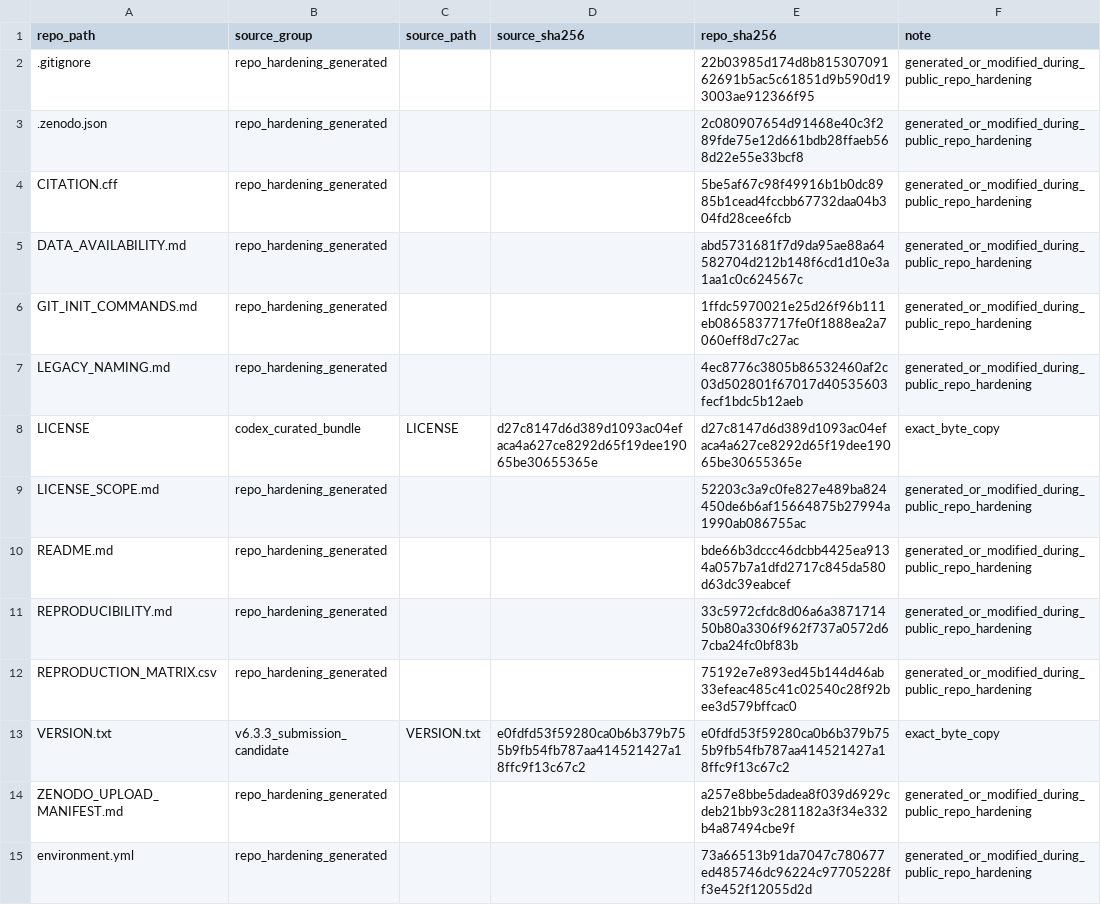
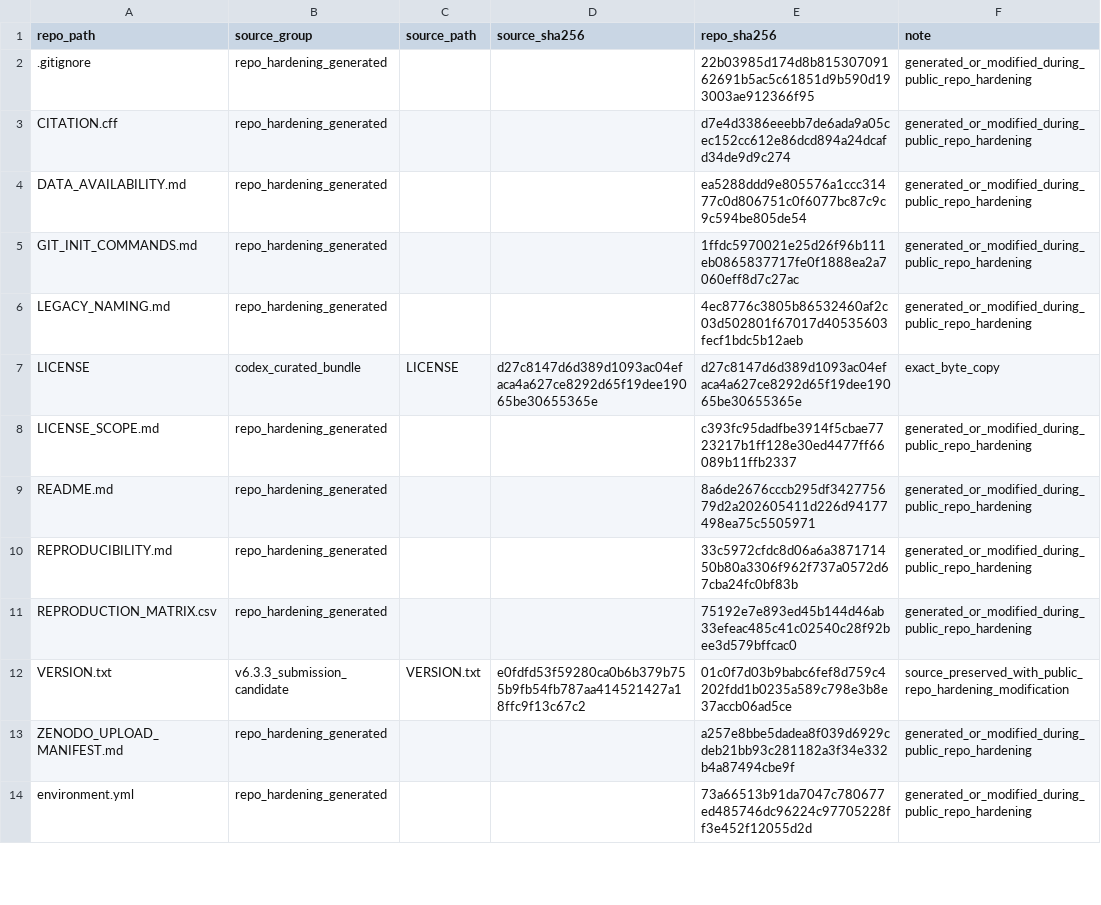
Before and after one commit to jrjarzynka/gaussian-caustics-pimc, a CSV file: PROVENANCE_MAP.csv, drawn as a sheet; only a part is shown.

```diff
--- a/PROVENANCE_MAP.csv
+++ b/PROVENANCE_MAP.csv
@@ -2,5 +2,4 @@ repo_path,source_group,source_path,source_sha256,repo_sha256,note
 .gitignore,repo_hardening_generated,,,22b03985d174d8b81530709162691b5ac5c61851d9b590d193003ae912366f95,generated_or_modified_during_public_repo_hardening
-.zenodo.json,repo_hardening_generated,,,2c080907654d91468e40c3f289fde75e12d661bdb28ffaeb568d22e55e33bcf8,generated_or_modified_during_public_repo_hardening
-CITATION.cff,repo_hardening_generated,,,5be5af67c98f49916b1b0dc8985b1cead4fccbb67732daa04b304fd28cee6fcb,generated_or_modified_during_public_repo_hardening
-DATA_AVAILABILITY.md,repo_hardening_generated,,,abd5731681f7d9da95ae88a64582704d212b148f6cd1d10e3a1aa1c0c624567c,generated_or_modified_during_public_repo_hardening
+CITATION.cff,repo_hardening_generated,,,d7e4d3386eeebb7de6ada9a05cec152cc612e86dcd894a24dcafd34de9d9c274,generated_or_modified_during_public_repo_hardening
+DATA_AVAILABILITY.md,repo_hardening_generated,,,ea5288ddd9e805576a1ccc31477c0d806751c0f6077bc87c9c9c594be805de54,generated_or_modified_during_public_repo_hardening
 GIT_INIT_COMMANDS.md,repo_hardening_generated,,,1ffdc5970021e25d26f96b111eb0865837717fe0f1888ea2a7060eff8d7c27ac,generated_or_modified_during_public_repo_hardening
@@ -8,7 +7,7 @@ LEGACY_NAMING.md,repo_hardening_generated,,,4ec8776c3805b86532460af2c03d502801f6
 LICENSE,codex_curated_bundle,LICENSE,d27c8147d6d389d1093ac04efaca4a627ce8292d65f19dee19065be30655365e,d27c8147d6d389d1093ac04efaca4a627ce8292d65f19dee19065be30655365e,exact_byte_copy
-LICENSE_SCOPE.md,repo_hardening_generated,,,52203c3a9c0fe827e489ba824450de6b6af15664875b27994a1990ab086755ac,generated_or_modified_during_public_repo_hardening
-README.md,repo_hardening_generated,,,bde66b3dccc46dcbb4425ea9134a057b7a1dfd2717c845da580d63dc39eabcef,generated_or_modified_during_public_repo_hardening
+LICENSE_SCOPE.md,repo_hardening_generated,,,c393fc95dadfbe3914f5cbae7723217b1ff128e30ed4477ff66089b11ffb2337,generated_or_modified_during_public_repo_hardening
+README.md,repo_hardening_generated,,,8a6de2676cccb295df342775679d2a202605411d226d94177498ea75c5505971,generated_or_modified_during_public_repo_hardening
 REPRODUCIBILITY.md,repo_hardening_generated,,,33c5972cfdc8d06a6a387171450b80a3306f962f737a0572d67cba24fc0bf83b,generated_or_modified_during_public_repo_hardening
 REPRODUCTION_MATRIX.csv,repo_hardening_generated,,,75192e7e893ed45b144d46ab33efeac485c41c02540c28f92bee3d579bffcac0,generated_or_modified_during_public_repo_hardening
-VERSION.txt,v6.3.3_submission_candidate,VERSION.txt,e0fdfd53f59280ca0b6b379b755b9fb54fb787aa414521427a18ffc9f13c67c2,e0fdfd53f59280ca0b6b379b755b9fb54fb787aa414521427a18ffc9f13c67c2,exact_byte_copy
+VERSION.txt,v6.3.3_submission_candidate,VERSION.txt,e0fdfd53f59280ca0b6b379b755b9fb54fb787aa414521427a18ffc9f13c67c2,01c0f7d03b9babc6fef8d759c4202fdd1b0235a589c798e3b8e37accb06ad5ce,source_preserved_with_public_repo_hardening_modification
 ZENODO_UPLOAD_MANIFEST.md,repo_hardening_generated,,,a257e8bbe5dadea8f039d6929cdeb21bb93c281182a3f34e332b4a87494cbe9f,generated_or_modified_during_public_repo_hardening
```
Also changed, not shown: 7 other files.
